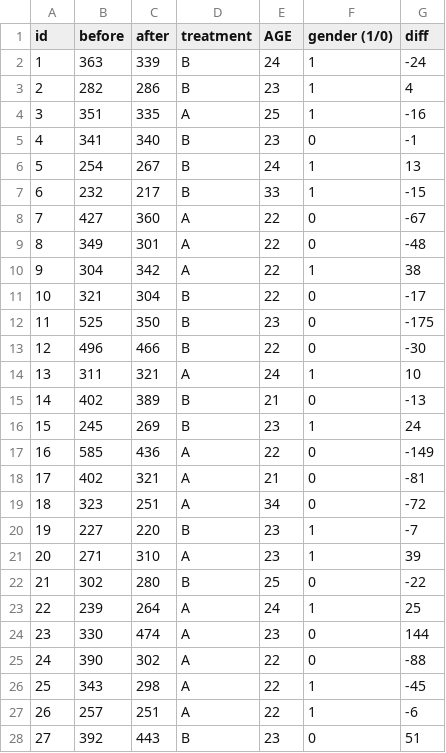
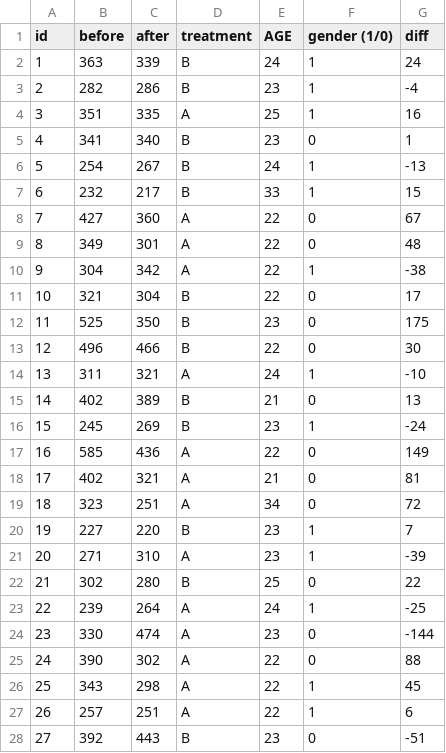
Before and after one commit to yanyue-fu/BA830-PROJECT, a CSV file: cbd-cleaned.csv, drawn as a sheet; only a part is shown; the diff covers the shown part only.

```diff
--- a/cbd-cleaned.csv
+++ b/cbd-cleaned.csv
@@ -1,28 +1,28 @@
 id,before,after,treatment,AGE,gender (1/0),diff
-1,363,339,B,24,1,-24
-2,282,286,B,23,1,4
-3,351,335,A,25,1,-16
-4,341,340,B,23,0,-1
-5,254,267,B,24,1,13
-6,232,217,B,33,1,-15
-7,427,360,A,22,0,-67
-8,349,301,A,22,0,-48
-9,304,342,A,22,1,38
-10,321,304,B,22,0,-17
-11,525,350,B,23,0,-175
-12,496,466,B,22,0,-30
-13,311,321,A,24,1,10
-14,402,389,B,21,0,-13
-15,245,269,B,23,1,24
-16,585,436,A,22,0,-149
-17,402,321,A,21,0,-81
-18,323,251,A,34,0,-72
-19,227,220,B,23,1,-7
-20,271,310,A,23,1,39
-21,302,280,B,25,0,-22
-22,239,264,A,24,1,25
-23,330,474,A,23,0,144
-24,390,302,A,22,0,-88
-25,343,298,A,22,1,-45
-26,257,251,A,22,1,-6
-27,392,443,B,23,0,51
+1,363,339,B,24,1,24
+2,282,286,B,23,1,-4
+3,351,335,A,25,1,16
+4,341,340,B,23,0,1
+5,254,267,B,24,1,-13
+6,232,217,B,33,1,15
+7,427,360,A,22,0,67
+8,349,301,A,22,0,48
+9,304,342,A,22,1,-38
+10,321,304,B,22,0,17
+11,525,350,B,23,0,175
+12,496,466,B,22,0,30
+13,311,321,A,24,1,-10
+14,402,389,B,21,0,13
+15,245,269,B,23,1,-24
+16,585,436,A,22,0,149
+17,402,321,A,21,0,81
+18,323,251,A,34,0,72
+19,227,220,B,23,1,7
+20,271,310,A,23,1,-39
+21,302,280,B,25,0,22
+22,239,264,A,24,1,-25
+23,330,474,A,23,0,-144
+24,390,302,A,22,0,88
+25,343,298,A,22,1,45
+26,257,251,A,22,1,6
+27,392,443,B,23,0,-51
```
Also changed, not shown: 13 edited cells elsewhere in this file, 1 other file.
